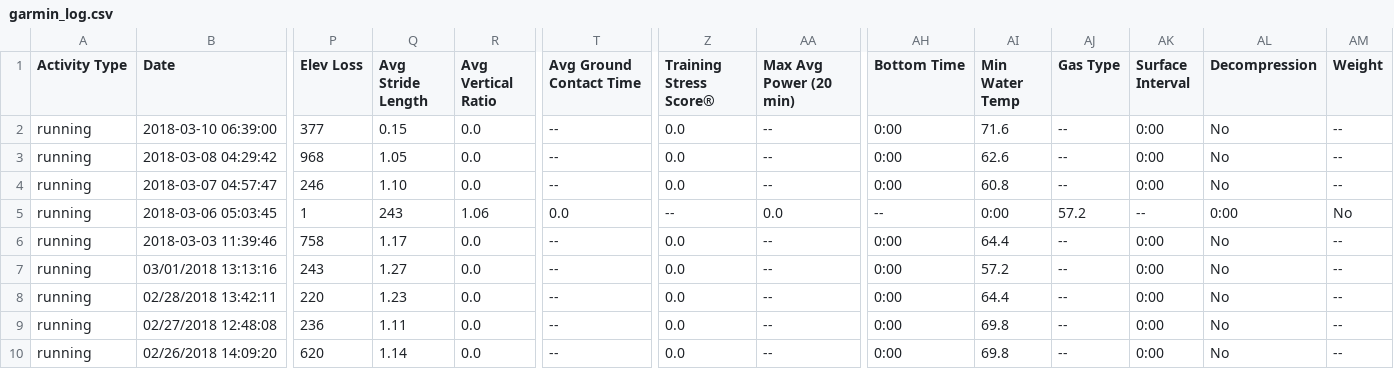
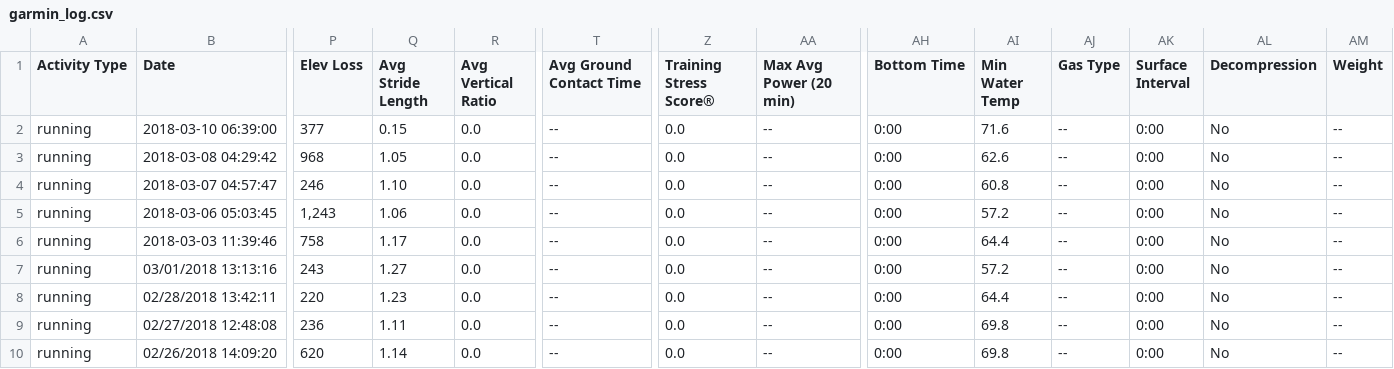
Before and after one commit to johnsug/garmin, a CSV file: garmin_log.csv, drawn as a sheet; only a part is shown, gaps mark what is left out; the diff covers the shown part only; the diff names each change by its address in the sheet, - before the commit and + after, or states it on an @@ line.

Commit message:
Update garmin_log.csv

```diff
--- a/garmin_log.csv
+++ b/garmin_log.csv
-P5 (Elev Loss): 1
+P5 (Elev Loss): 1,243
-Q5 (Avg Stride Length): 243
+Q5 (Avg Stride Length): 1.06
-R5 (Avg Vertical Ratio): 1.06
+R5 (Avg Vertical Ratio): 0.0
-T5 (Avg Ground Contact Time): 0.0
+T5 (Avg Ground Contact Time): --
-Z5 (Training Stress Score®): --
+Z5 (Training Stress Score®): 0.0
-AA5 (Max Avg Power (20 min)): 0.0
+AA5 (Max Avg Power (20 min)): --
-AH5 (Bottom Time): --
+AH5 (Bottom Time): 0:00
-AI5 (Min Water Temp): 0:00
+AI5 (Min Water Temp): 57.2
-AJ5 (Gas Type): 57.2
+AJ5 (Gas Type): --
-AK5 (Surface Interval): --
+AK5 (Surface Interval): 0:00
-AL5 (Decompression): 0:00
+AL5 (Decompression): No
-AM5 (Weight): No
+AM5 (Weight): --
```
Also changed, not shown: 1 edited cell elsewhere in this file.
